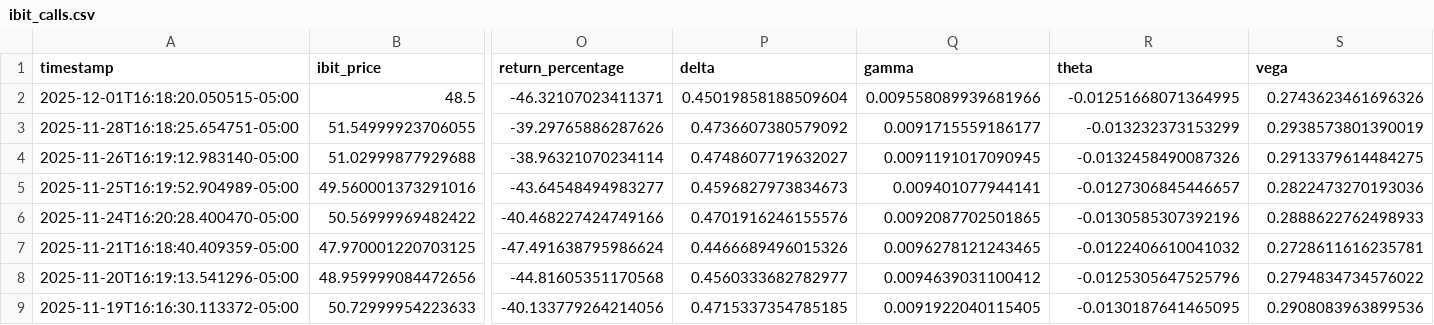
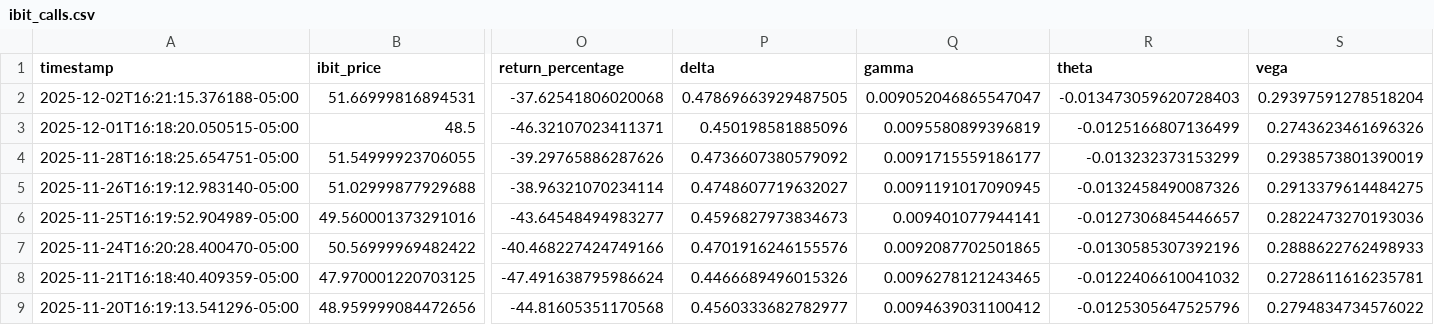
Before and after one commit to analytics-01/analytics-01.github.io, a CSV file: projects/IBIT_Call_Monitor/data/ibit_calls.csv, drawn as a sheet; only a part is shown, gaps mark what is left out; the shorter side is filled out with more unchanged rows; addresses are those after the commit; rows hold the shown columns only; the diff names each change by its address in the sheet, - before the commit and + after, or states it on an @@ line.

```diff
--- a/projects/IBIT_Call_Monitor/data/ibit_calls.csv
+++ b/projects/IBIT_Call_Monitor/data/ibit_calls.csv
+row 2: 2025-12-02T16:21:15.376188-05:00 | 51.66999816894531 | -37.62541806020068 | 0.47869663929487505 | 0.009052046865547047 | -0.013473059620728403 | 0.29397591278518204
-P3 (delta): 0.45019858188509604
+P3 (delta): 0.450198581885096
-Q3 (gamma): 0.009558089939681966
+Q3 (gamma): 0.0095580899396819
-R3 (theta): -0.01251668071364995
+R3 (theta): -0.0125166807136499
```
Also changed, not shown: docs/projects/IBIT_Call_Monitor/data/ibit_calls.csv.
